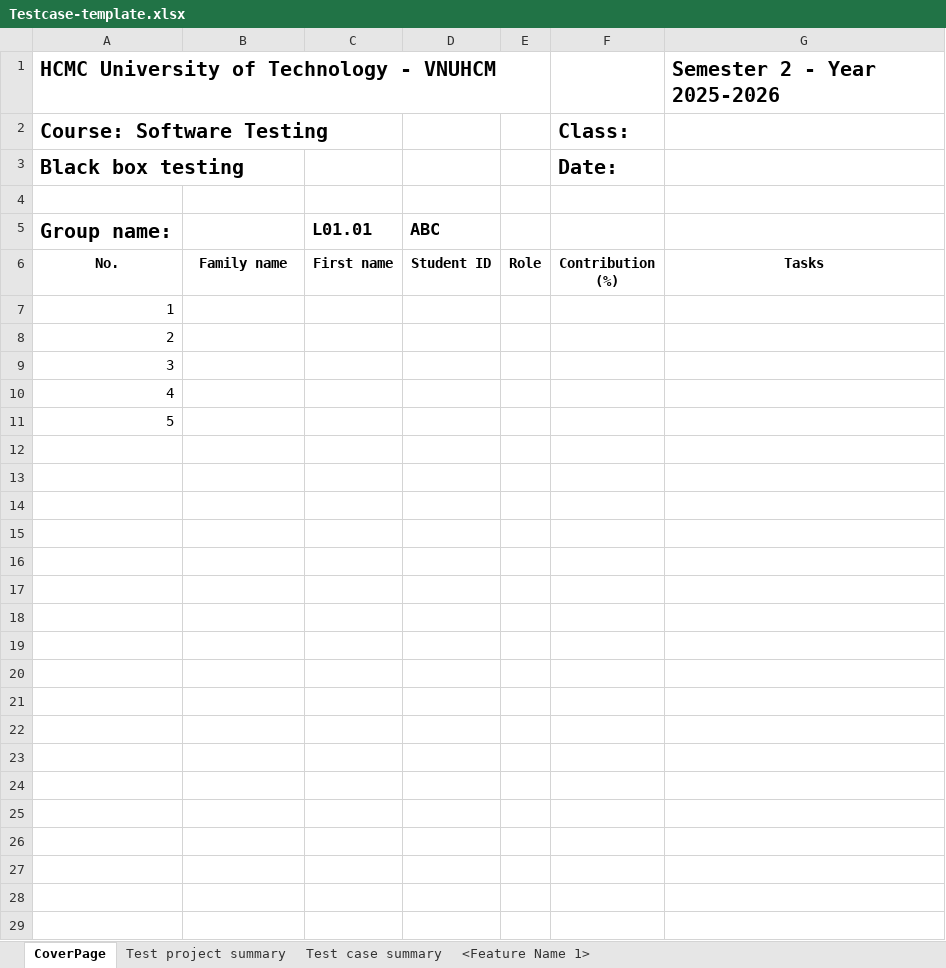
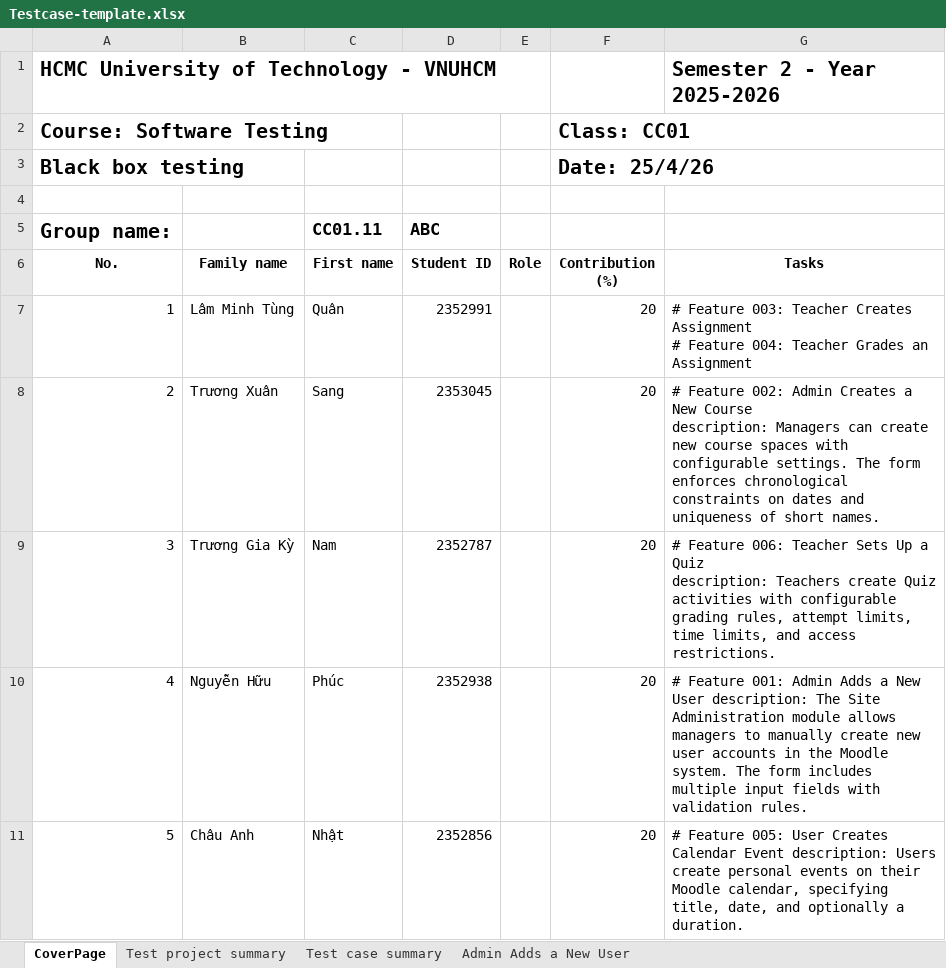
Before and after one commit to GitGud031005/blackbox-testing, an Excel workbook: Testcase-template.xlsx, sheet CoverPage, drawn as a sheet; values as stored, in another font and other column widths than the file's, no borders; ↵ is a line break in a cell; the diff names each change by its address in the sheet, - before the commit and + after, or states it on an @@ line.

```diff
--- a/Testcase-template.xlsx (sheet CoverPage)
+++ b/Testcase-template.xlsx (sheet CoverPage)
-sheet tab: <Feature Name 1>
+sheet tab: Admin Adds a New User
-F2 (Contribution (%)): Class:
+F2 (Contribution (%)): Class: CC01
-F3 (Contribution (%)): Date:
+F3 (Contribution (%)): Date: 25/4/26
-C5 (First name): L01.01
+C5 (First name): CC01.11
-B7 (Family name): (empty)
+B7 (Family name): Lâm Minh Tùng
-C7 (First name): (empty)
+C7 (First name): Quân
-D7 (Student ID): (empty)
+D7 (Student ID): 2352991
-F7:F11 (Contribution (%)): (empty)
+F7:F11 (Contribution (%)): 20
-G7 (Tasks): (empty)
+G7 (Tasks): # Feature 003: Teacher Creates Assignment ↵ # Feature 004: Teacher Grades an Assignment
-B8 (Family name): (empty)
+B8 (Family name): Trương Xuân
-C8 (First name): (empty)
+C8 (First name): Sang
-D8 (Student ID): (empty)
+D8 (Student ID): 2353045
-G8 (Tasks): (empty)
+G8 (Tasks): # Feature 002: Admin Creates a New Course ↵ description: Managers can create new course spaces with configurable settings. The form enforces chronological constraints on dates and uniqueness of short names.
-B9 (Family name): (empty)
+B9 (Family name): Trương Gia Kỳ
-C9 (First name): (empty)
+C9 (First name): Nam
-D9 (Student ID): (empty)
+D9 (Student ID): 2352787
-G9 (Tasks): (empty)
+G9 (Tasks): # Feature 006: Teacher Sets Up a Quiz ↵ description: Teachers create Quiz activities with configurable grading rules, attempt limits, time limits, and access restrictions.
-B10 (Family name): (empty)
+B10 (Family name): Nguyễn Hữu
-C10 (First name): (empty)
+C10 (First name): Phúc
-D10 (Student ID): (empty)
+D10 (Student ID): 2352938
-G10 (Tasks): (empty)
+G10 (Tasks): # Feature 001: Admin Adds a New User description: The Site Administration module allows managers to manually create new user accounts in the Moodle system. The form includes multiple input fields with validation rules.
-B11 (Family name): (empty)
+B11 (Family name): Châu Anh
-C11 (First name): (empty)
+C11 (First name): Nhật
-D11 (Student ID): (empty)
+D11 (Student ID): 2352856
-G11 (Tasks): (empty)
+G11 (Tasks): # Feature 005: User Creates Calendar Event description: Users create personal events on their Moodle calendar, specifying title, date, and optionally a duration.
```
Also changed, not shown: sheet Admin Adds a New User, sheet Test project summary.
